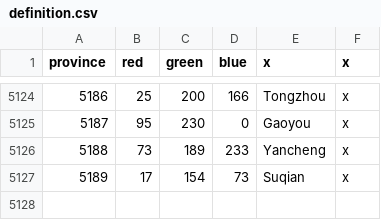
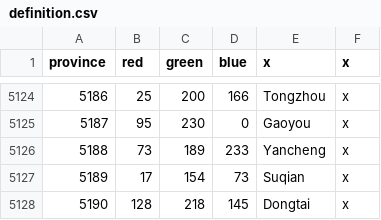
Before and after one commit to Cccc-owo/HuaxiaUniversalis, a CSV file: HU/map/definition.csv, drawn as a sheet; only a part is shown, gaps mark what is left out; the diff names each change by its address in the sheet, - before the commit and + after, or states it on an @@ line.

Commit message:
map: fix Dongtai definition

```diff
--- a/HU/map/definition.csv
+++ b/HU/map/definition.csv
+row 5128: 5190 | 128 | 218 | 145 | Dongtai | x
```
Also changed, not shown: 2 other files.
